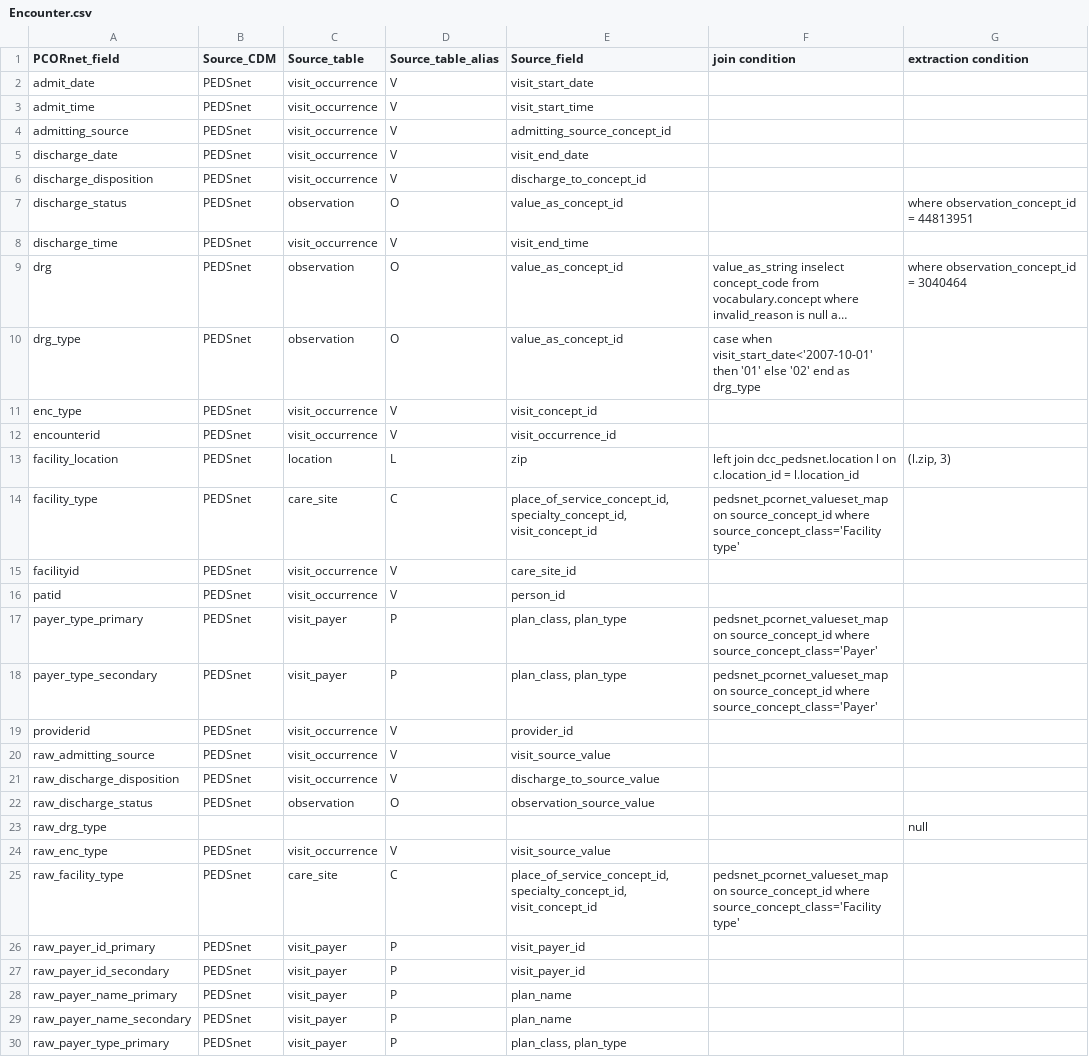
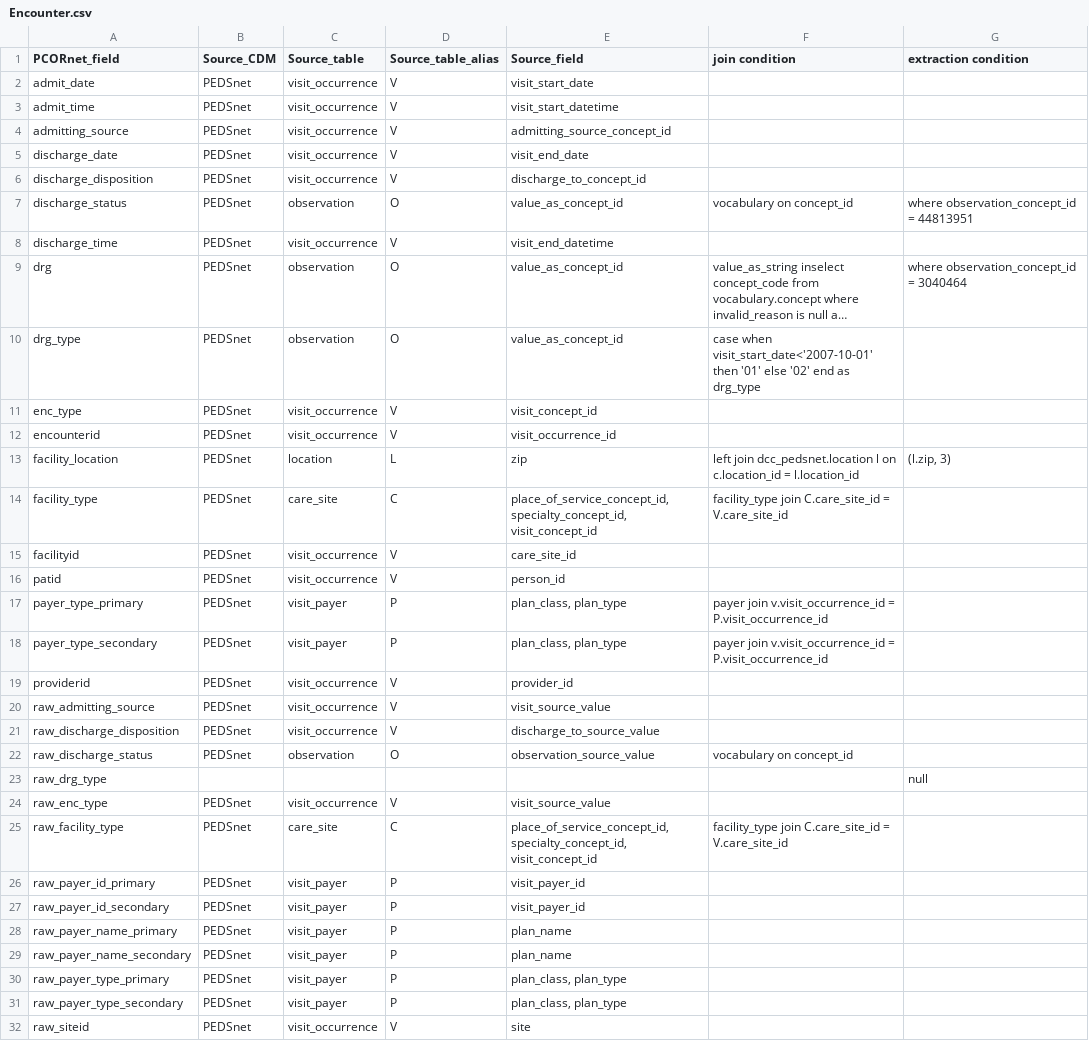
Before and after one commit to PEDSnet/pedsnetcdm_to_pcornetcdm, a CSV file: v2.9_to_v4.1/doc/extraction/Encounter.csv, drawn as a sheet; only a part is shown; the shorter side is filled out with more unchanged rows; long unchanged cells end in …; the diff names each change by its address in the sheet, - before the commit and + after, or states it on an @@ line.

```diff
--- a/v2.9_to_v4.1/doc/extraction/Encounter.csv
+++ b/v2.9_to_v4.1/doc/extraction/Encounter.csv
-E3 (Source_field): visit_start_time
+E3 (Source_field): visit_start_datetime
-F7 (join condition): (empty)
+F7 (join condition): vocabulary on concept_id
-E8 (Source_field): visit_end_time
+E8 (Source_field): visit_end_datetime
-F14 (join condition): pedsnet_pcornet_valueset_map on source_concept_id where source_concept_class='Facility type'
+F14 (join condition): facility_type join C.care_site_id = V.care_site_id
-F17:F18 (join condition): pedsnet_pcornet_valueset_map on source_concept_id where source_concept_class='Payer'
+F17:F18 (join condition): payer join v.visit_occurrence_id = P.visit_occurrence_id
-F22 (join condition): (empty)
+F22 (join condition): vocabulary on concept_id
-F25 (join condition): pedsnet_pcornet_valueset_map on source_concept_id where source_concept_class='Facility type'
+F25 (join condition): facility_type join C.care_site_id = V.care_site_id
```
Also changed, not shown: v2.9_to_v4.1/doc/extraction/Demographic.csv, v2.9_to_v4.1/doc/extraction/Diagnosis.csv, 2 other files.
